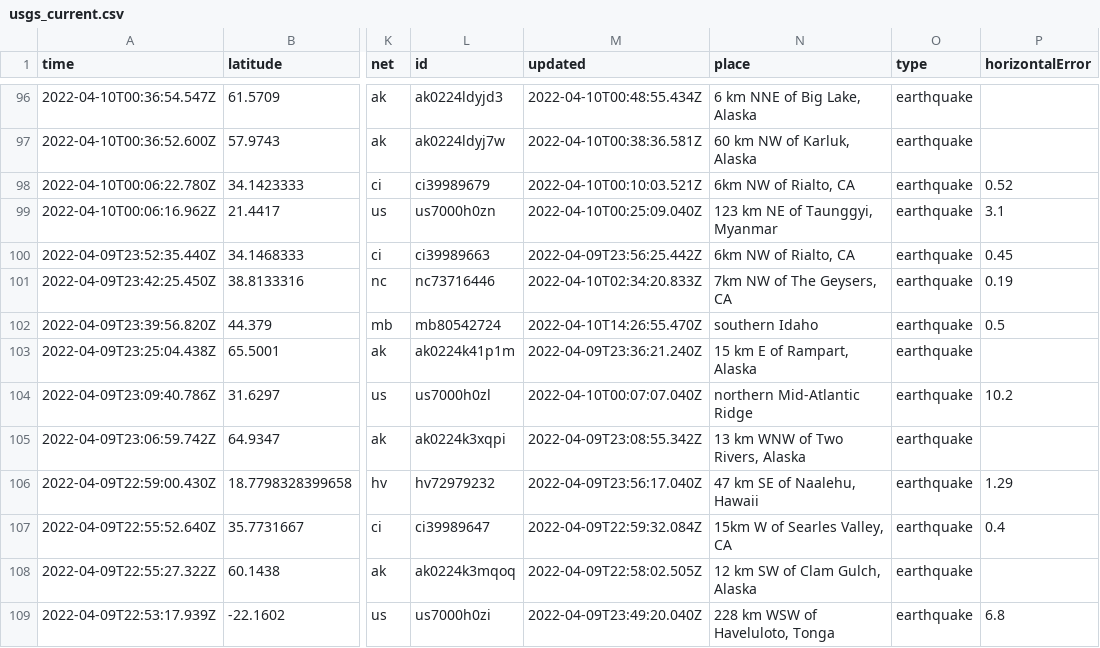
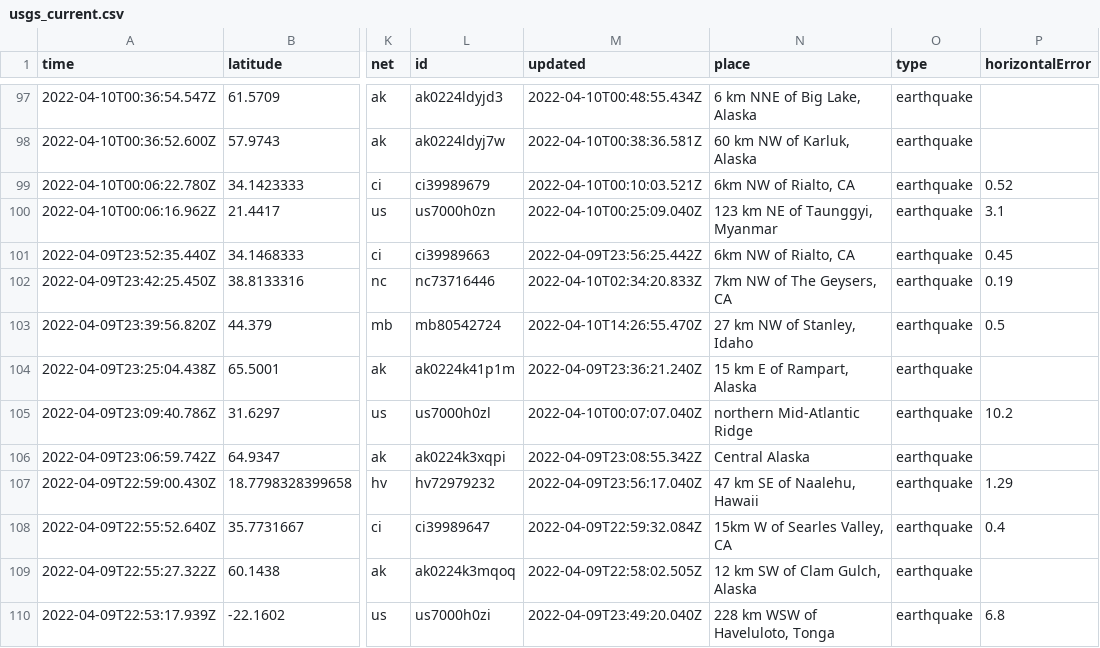
Before and after one commit to cveltri/my-data-robot, a CSV file: usgs_current.csv, drawn as a sheet; only a part is shown, gaps mark what is left out; addresses are those after the commit; the diff covers the shown part only; the diff names each change by its address in the sheet, - before the commit and + after, or states it on an @@ line.

```diff
--- a/usgs_current.csv
+++ b/usgs_current.csv
-N103 (place): southern Idaho
+N103 (place): 27 km NW of Stanley, Idaho
-N106 (place): 13 km WNW of Two Rivers, Alaska
+N106 (place): Central Alaska
```
Also changed, not shown: 2 added rows and 6 edited cells elsewhere in this file.
